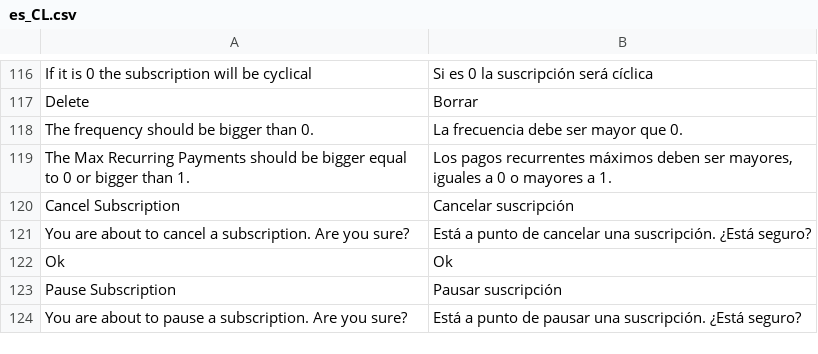
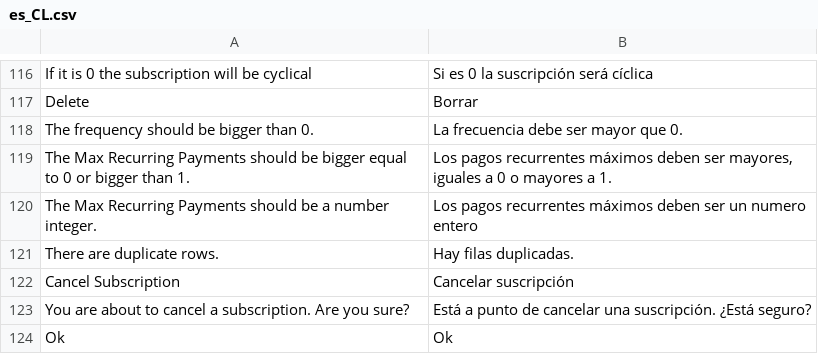
Before and after one commit to improntus/module-rebill, a CSV file: i18n/es_CL.csv, drawn as a sheet; only a part is shown, gaps mark what is left out; the shorter side is filled out with more unchanged rows; the diff names each change by its address in the sheet, - before the commit and + after, or states it on an @@ line.

```diff
--- a/i18n/es_CL.csv
+++ b/i18n/es_CL.csv
+row 120: The Max Recurring Payments should be a number integer. | Los pagos recurrentes máximos deben ser un numero entero
+row 121: There are duplicate rows. | Hay filas duplicadas.
```
Also changed, not shown: i18n/es_CO.csv, i18n/es_CR.csv, 9 other files.
